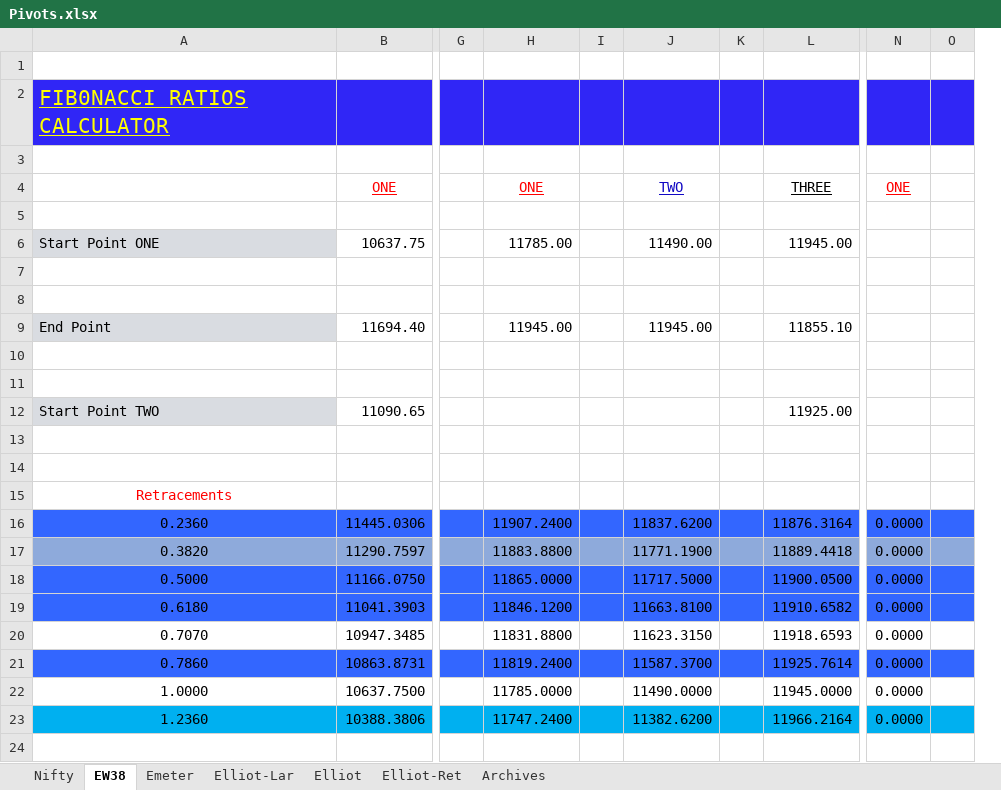
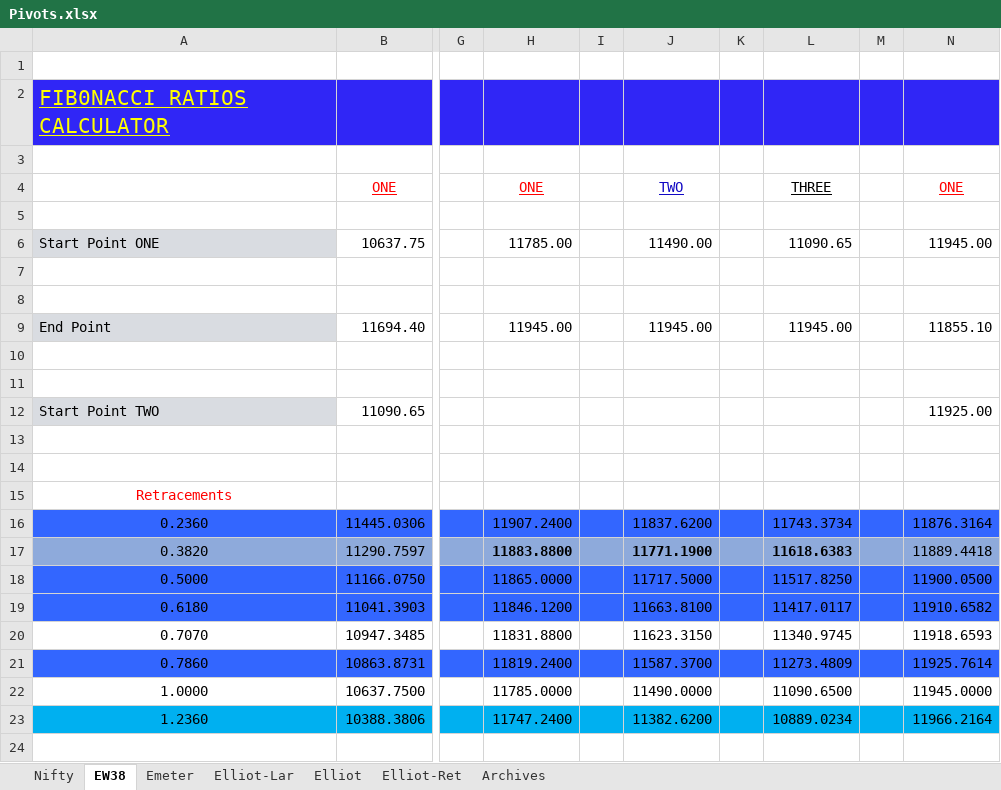
Before and after one commit to anbumaran/stocks, an Excel workbook: Pivots.xlsx, sheet EW38, drawn as a sheet; only a part is shown, gaps mark what is left out; values as stored, in another font and other column widths than the file's, no borders; removed rows and columns are numbered as before the commit, all else as after; the diff names each change by its address in the sheet, - before the commit and + after, or states it on an @@ line.

```diff
--- a/Pivots.xlsx (sheet EW38)
+++ b/Pivots.xlsx (sheet EW38)
+column L, rows 4-23: THREE |  | 11090.65 |  |  | 11945.00 |  |  |  |  |  |  | 11743.3734 | 11618.6383 | 11517.8250 | 11417.0117 | 11340.9745 | 11273.4809 | 11090.6500 | 10889.0234
+column M, empty
-column N, rows 4-23: ONE |  |  |  |  |  |  |  |  |  |  |  | 0.0000 | 0.0000 | 0.0000 | 0.0000 | 0.0000 | 0.0000 | 0.0000 | 0.0000
-column O, empty
-N4: THREE
+N4: ONE
-N4 text colour: black
+N4 text colour: #FF0000
-H17 bold: off
+H17 bold: on
-J17 bold: off
+J17 bold: on
```
Also changed, not shown: formulas that keep their value.
